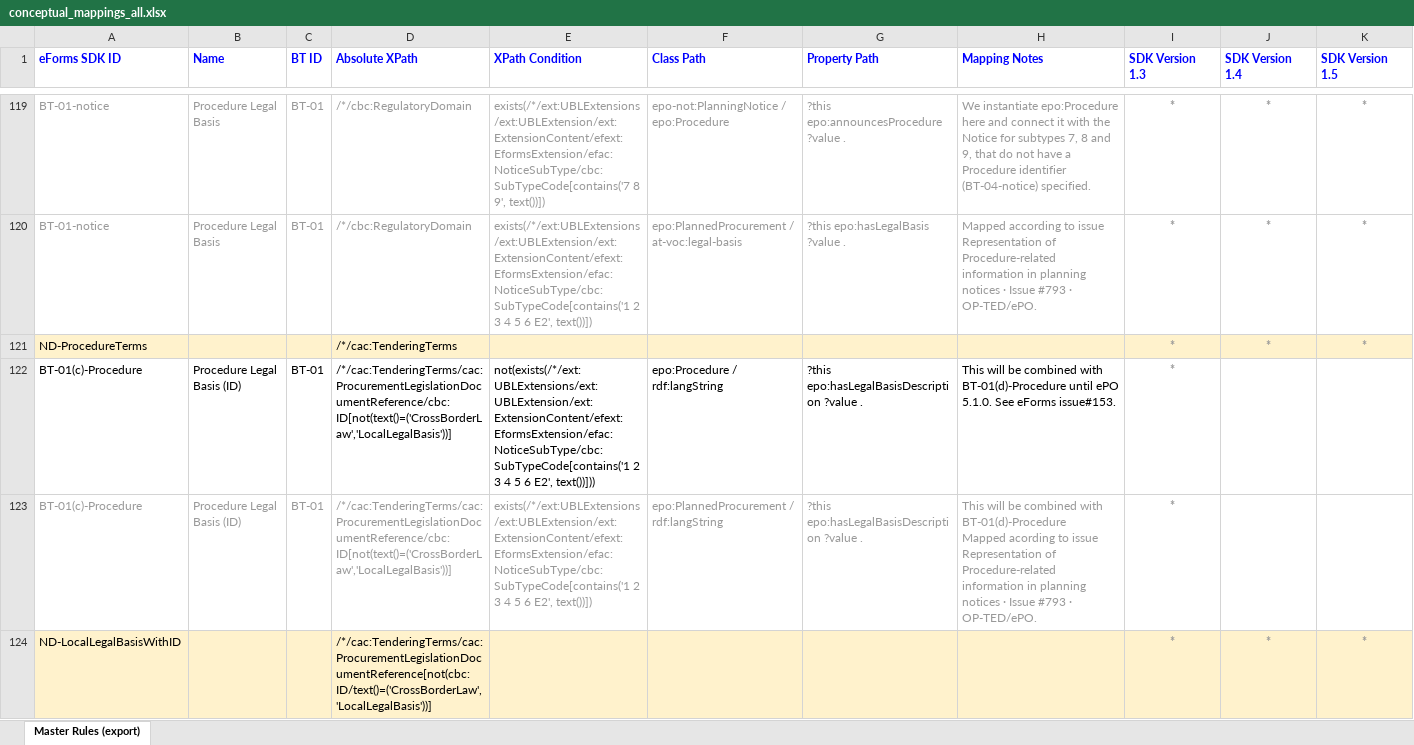
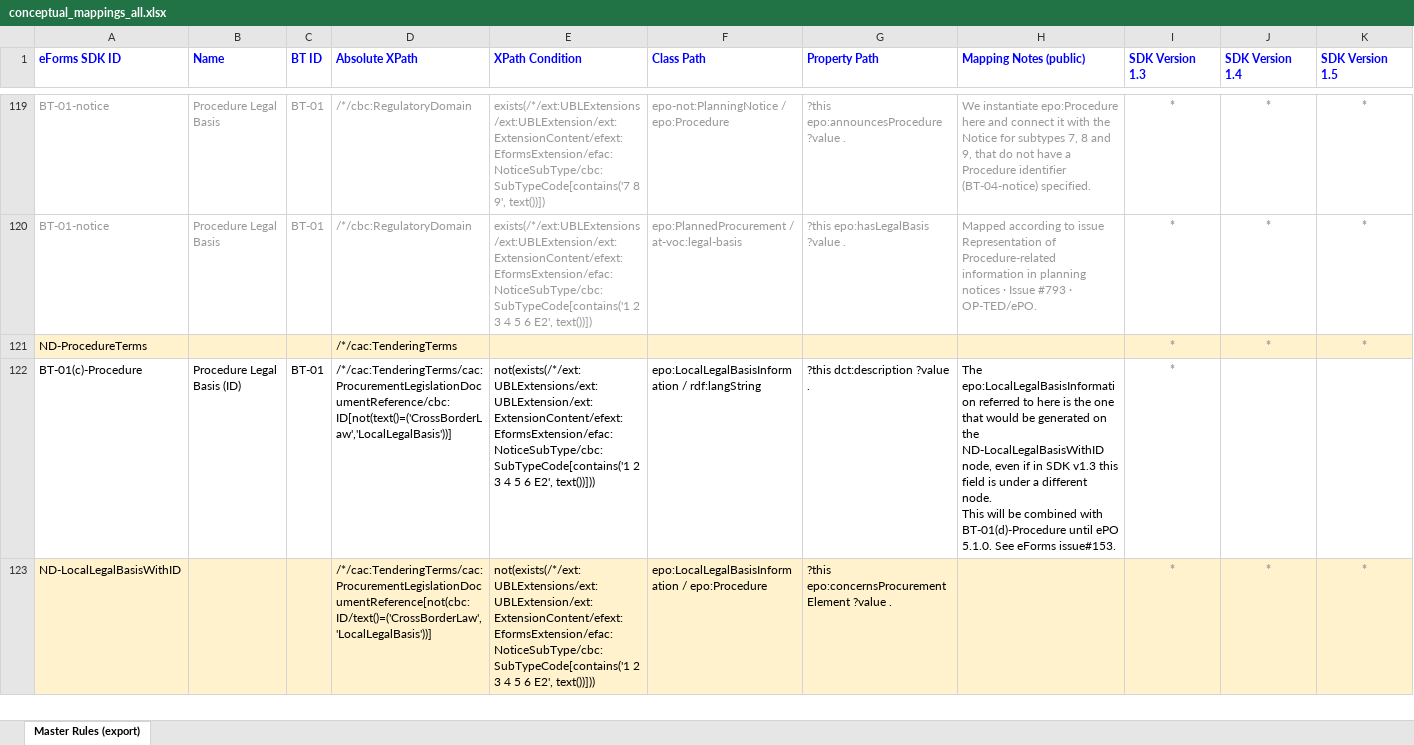
Before and after one commit to OP-TED/ted-rdf-mapping-eforms, an Excel workbook: src/transformation/conceptual_mappings_all.xlsx, sheet Master Rules (export), drawn as a sheet; only a part is shown, gaps mark what is left out; values as stored, in another font and other column widths than the file's, no borders; conditional formats not drawn; removed rows and columns are numbered as before the commit, all else as after; rows hold the shown columns only; ↵ is a line break in a cell; the diff covers the shown part only; the diff names each change by its address in the sheet, - before the commit and + after, or states it on an @@ line.

Commit message:
Updated Master CM

```diff
--- a/src/transformation/conceptual_mappings_all.xlsx (sheet Master Rules (export))
+++ b/src/transformation/conceptual_mappings_all.xlsx (sheet Master Rules (export))
-H1: Mapping Notes
+H1: Mapping Notes (public)
-F122 (Class Path): epo:Procedure / rdf:langString
+F122 (Class Path): epo:LocalLegalBasisInformation / rdf:langString
-G122 (Property Path): ?this epo:hasLegalBasisDescription ?value .
+G122 (Property Path): ?this dct:description ?value .
-H122 (Mapping Notes (public)): This will…
+H122 (Mapping Notes (public)): The epo:LocalLegalBasisInformation referred to here is the one that would be generated on the ND-LocalLegalBasisWithID node, even if in SDK v1.3 this field is under a different node. ↵ This will…
-row 123: BT-01(c)-Procedure | Procedure Legal Basis (ID) | BT-01 | /*/cac:TenderingTerms/cac:ProcurementLegislationDocumentReference/cbc:ID[not(text()=('CrossBorderLaw','LocalLegalBasis'))] | exists(/*/ext:UBLExtensions/ext:UBLExtension/ext:ExtensionContent/efext:EformsExtension/efac:NoticeSubType/cbc:SubTypeCode[contains('1 2 3 4 5 6 E2', text())]) | epo:PlannedProcurement / rdf:langString | ?this epo:hasLegalBasisDescription ?value . | This will be combined with BT-01(d)-Procedure ↵ Mapped acording to issue Representation of Procedure-related information in planning notices · Issue #793 · OP-TED/ePO. | *
-E123 (XPath Condition): (empty)
+E123 (XPath Condition): not(exists(/*/ext:UBLExtensions/ext:UBLExtension/ext:ExtensionContent/efext:EformsExtension/efac:NoticeSubType/cbc:SubTypeCode[contains('1 2 3 4 5 6 E2', text())]))
-F123 (Class Path): (empty)
+F123 (Class Path): epo:LocalLegalBasisInformation / epo:Procedure
-G123 (Property Path): (empty)
+G123 (Property Path): ?this epo:concernsProcurementElement ?value .
```
Also changed, not shown: 1 added row, 4 removed rows, 120 edited cells and cell formats elsewhere in this sheet.
